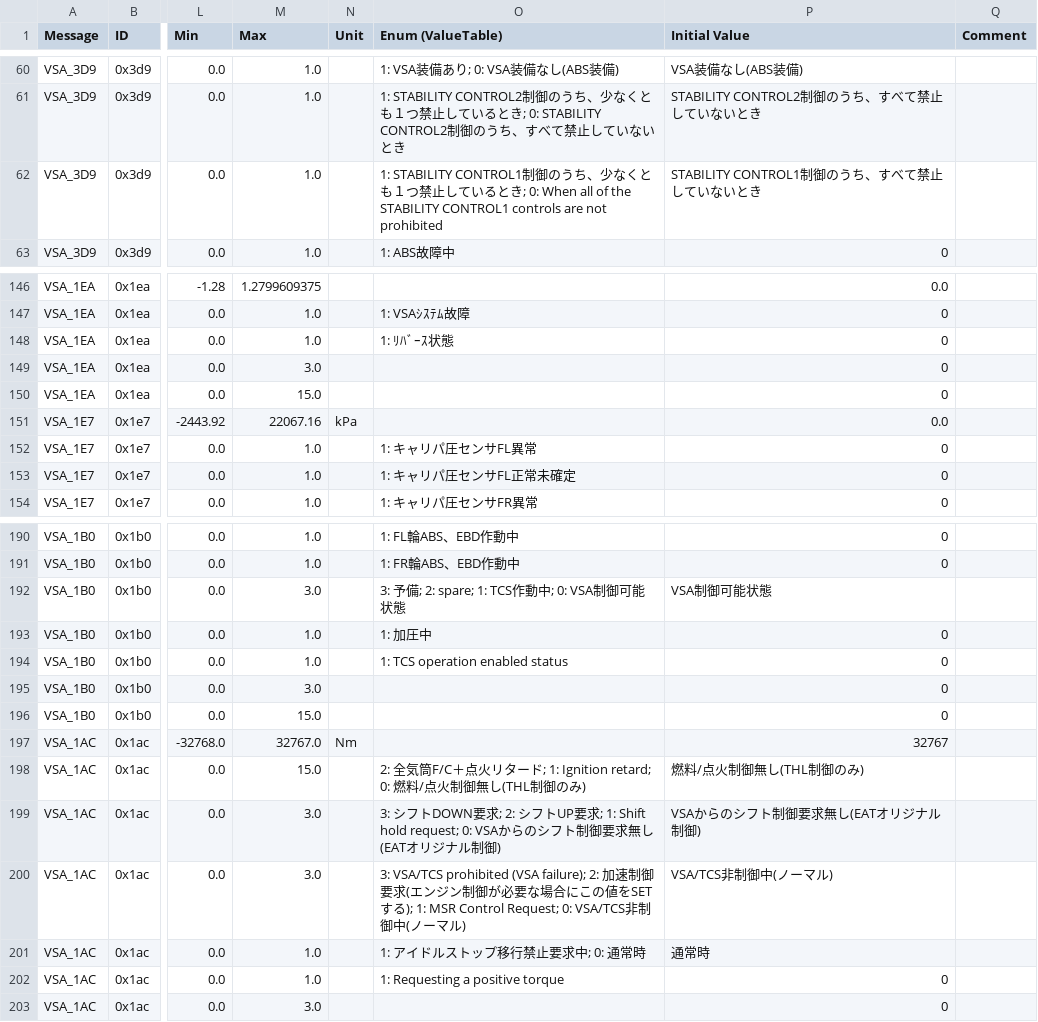
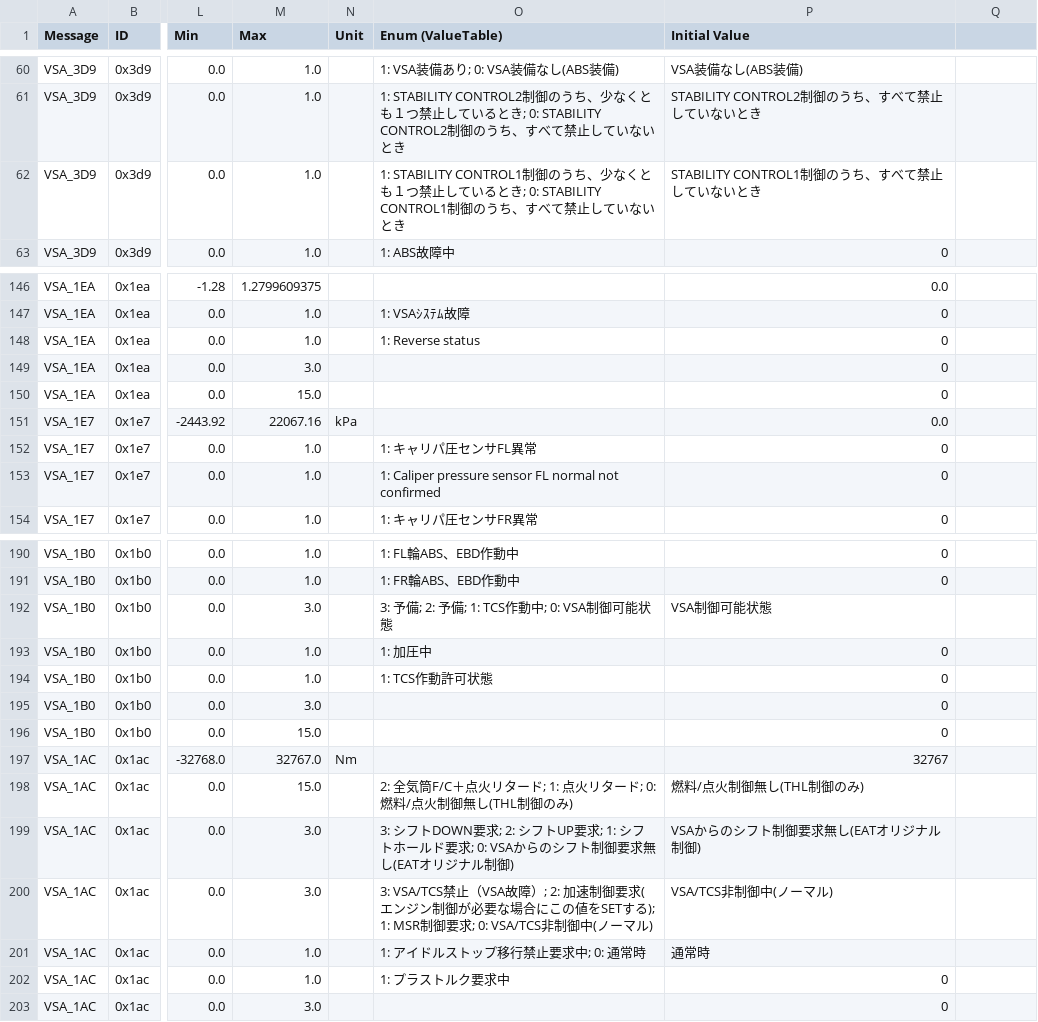
Before and after one commit to duongCyberTech/CodeRace2025, a CSV file: Code_Race/p_data/signals_summary_v2.csv, drawn as a sheet; only a part is shown, gaps mark what is left out; the diff covers the shown part only; the diff names each change by its address in the sheet, - before the commit and + after, or states it on an @@ line.

```diff
--- a/Code_Race/p_data/signals_summary_v2.csv
+++ b/Code_Race/p_data/signals_summary_v2.csv
-Q1: Comment
+Q1: (empty)
-O62 (Enum (ValueTable)): …; 0: When all of the STABILITY CONTROL1 controls are not prohibited
+O62 (Enum (ValueTable)): …; 0: STABILITY CONTROL1制御のうち、すべて禁止していないとき
-O148 (Enum (ValueTable)): 1: ﾘﾊﾞｰｽ状態
+O148 (Enum (ValueTable)): 1: Reverse status
-O153 (Enum (ValueTable)): 1: キャリパ圧センサFL正常未確定
+O153 (Enum (ValueTable)): 1: Caliper pressure sensor FL normal not confirmed
-O192 (Enum (ValueTable)): 3: 予備; 2: spare; 1: TCS作動中; 0: VSA制御可能状態
+O192 (Enum (ValueTable)): 3: 予備; 2: 予備; 1: TCS作動中; 0: VSA制御可能状態
-O194 (Enum (ValueTable)): 1: TCS operation enabled status
+O194 (Enum (ValueTable)): 1: TCS作動許可状態
-O198 (Enum (ValueTable)): …ード; 1: Ignition retard; 0: 燃料/…
+O198 (Enum (ValueTable)): …ード; 1: 点火リタード; 0: 燃料/…
-O199 (Enum (ValueTable)): …要求; 1: Shift hold request; 0: VSAから…
+O199 (Enum (ValueTable)): …要求; 1: シフトホールド要求; 0: VSAから…
-O200 (Enum (ValueTable)): 3: VSA/TCS prohibited (VSA failure); 2: 加速制御要求(エンジン制御が必要な場合にこの値をSETする); 1: MSR Control Request; 0: VSA/TCS非制…
+O200 (Enum (ValueTable)): 3: VSA/TCS禁止（VSA故障）; 2: 加速制御要求(エンジン制御が必要な場合にこの値をSETする); 1: MSR制御要求; 0: VSA/TCS非制…
-O202 (Enum (ValueTable)): 1: Requesting a positive torque
+O202 (Enum (ValueTable)): 1: プラストルク要求中
```
Also changed, not shown: 18 edited cells elsewhere in this file, 2 other files.
